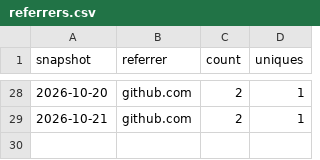
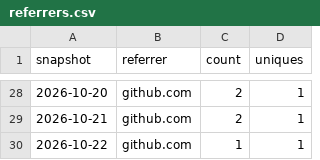
Before and after one commit to SynexyConsulting/TouchDeck, a CSV file: referrers.csv, drawn as a sheet; only a part is shown, gaps mark what is left out; the diff names each change by its address in the sheet, - before the commit and + after, or states it on an @@ line.

```diff
--- a/referrers.csv
+++ b/referrers.csv
+row 30: 2026-10-22 | github.com | 1 | 1
```
Also changed, not shown: clones.csv, paths.csv, 1 other file.
